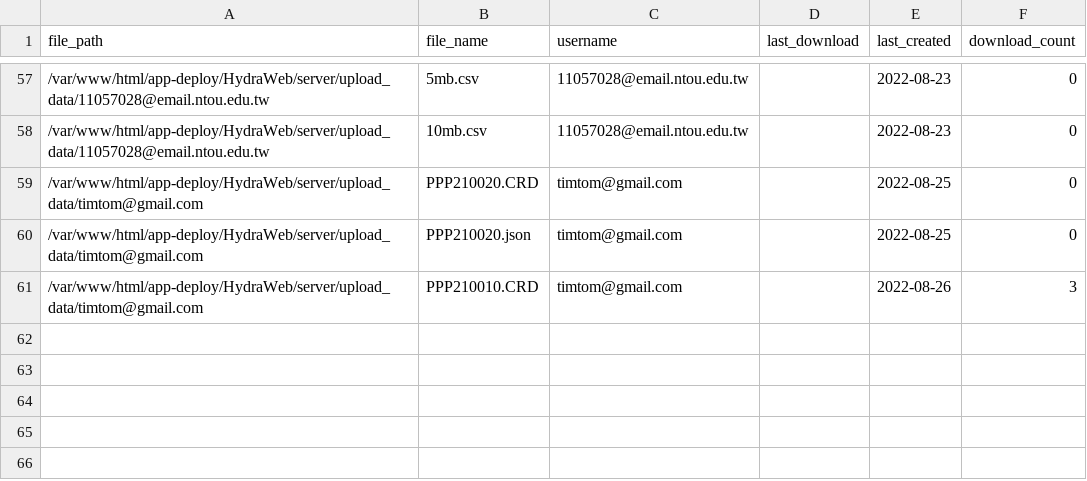
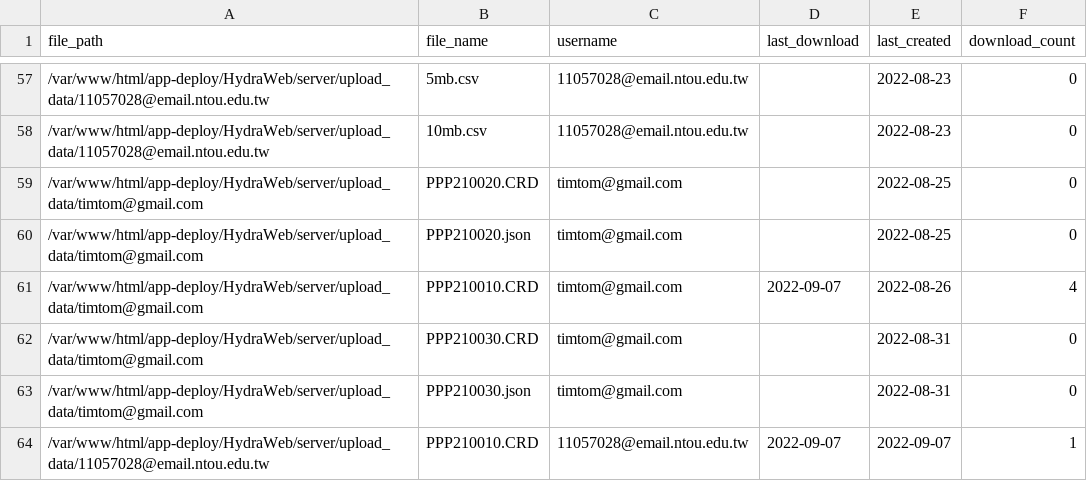
Before and after one commit to hydraWEB/hydraWEB, a CSV file: server/file_record.csv, drawn as a sheet; only a part is shown, gaps mark what is left out.

```diff
--- a/server/file_record.csv
+++ b/server/file_record.csv
@@ -60,2 +60,5 @@ file_path,file_name,username,last_download,last_created,download_count
 /var/www/html/app-deploy/HydraWeb/server/upload_data/timtom@gmail.com,PPP210020.json,timtom@gmail.com,,2022-08-25,0
-/var/www/html/app-deploy/HydraWeb/server/upload_data/timtom@gmail.com,PPP210010.CRD,timtom@gmail.com,,2022-08-26,3
+/var/www/html/app-deploy/HydraWeb/server/upload_data/timtom@gmail.com,PPP210010.CRD,timtom@gmail.com,2022-09-07,2022-08-26,4
+/var/www/html/app-deploy/HydraWeb/server/upload_data/timtom@gmail.com,PPP210030.CRD,timtom@gmail.com,,2022-08-31,0
+/var/www/html/app-deploy/HydraWeb/server/upload_data/timtom@gmail.com,PPP210030.json,timtom@gmail.com,,2022-08-31,0
+/var/www/html/app-deploy/HydraWeb/server/upload_data/11057028@email.ntou.edu.tw,PPP210010.CRD,11057028@email.ntou.edu.tw,2022-09-07,2022-09-07,1
```
Also changed, not shown: 5 other files.
